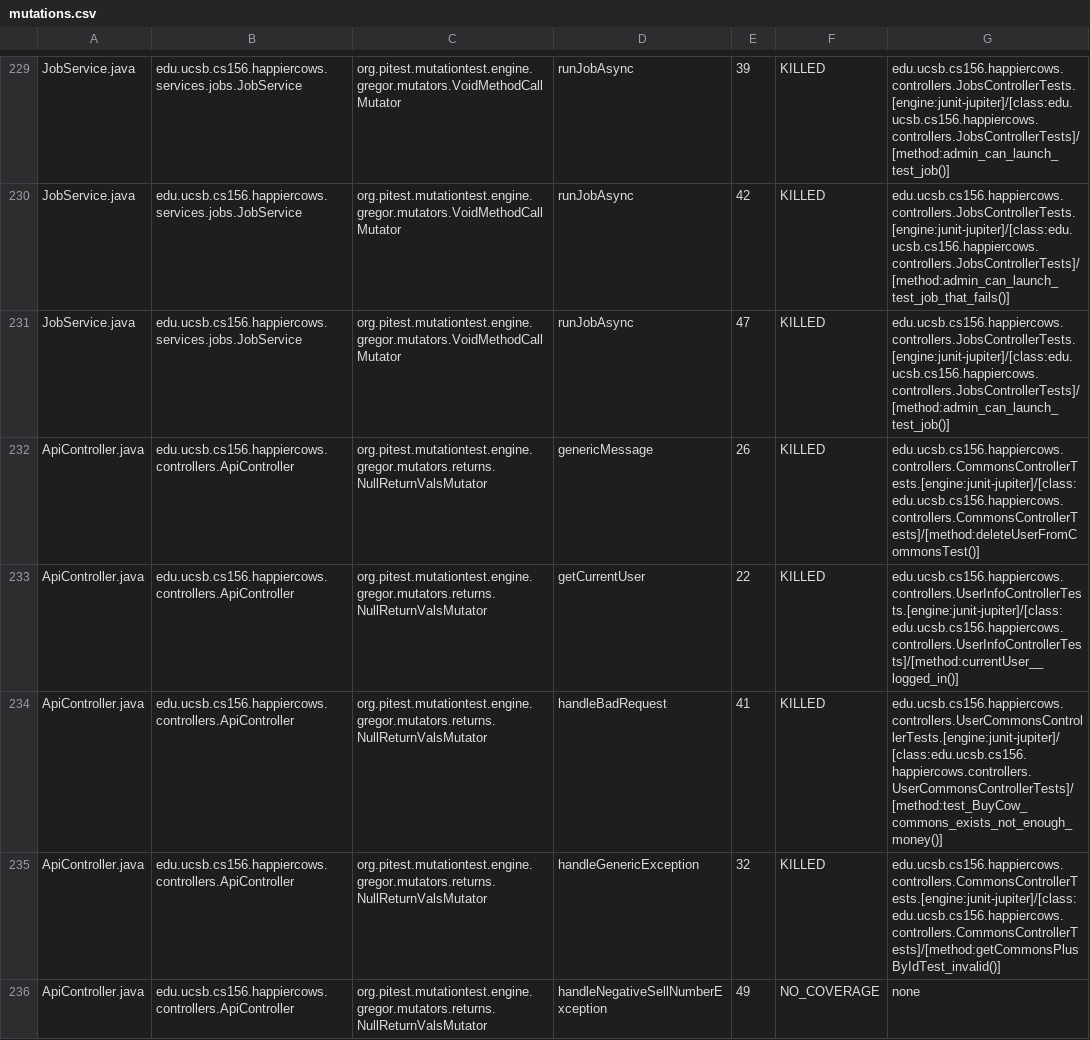
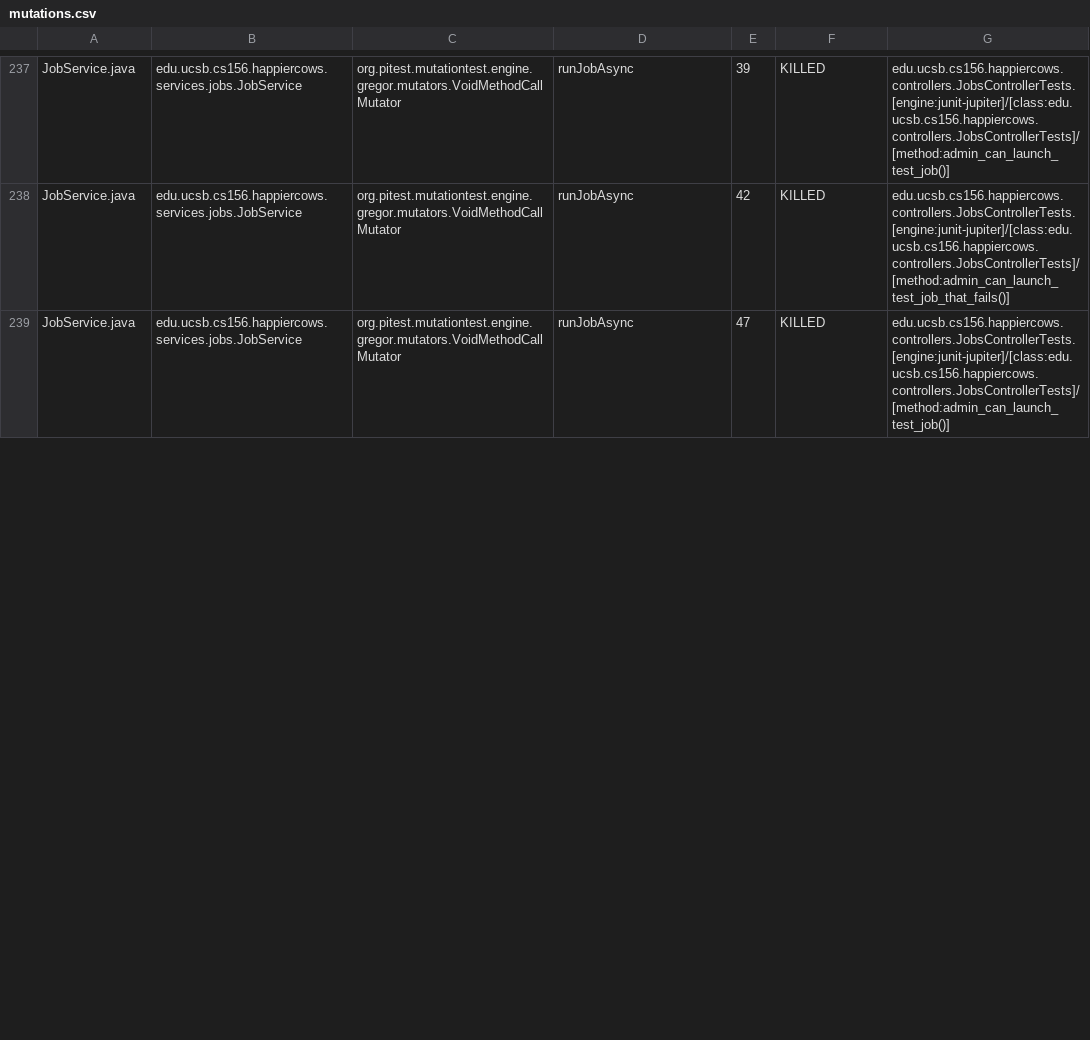
Before and after one commit to ucsb-cs156-w24/proj-happy-cows-w24-4pm-3, a CSV file: prs/12/pitest/mutations.csv, drawn as a sheet; only a part is shown, gaps mark what is left out; the diff covers the shown part only.

Commit message:
Deploying to gh-pages from @ ucsb-cs156-w24/proj-happy-cows-w24-4pm-3@bd85825a4c5162fb505f8e7ecf39211da9a3cb36 🚀

```diff
--- a/prs/12/pitest/mutations.csv
+++ b/prs/12/pitest/mutations.csv
@@ -231,6 +239 @@ JobService.java,edu.ucsb.cs156.happiercows.services.jobs.JobService,org.pitest.m
 JobService.java,edu.ucsb.cs156.happiercows.services.jobs.JobService,org.pitest.mutationtest.engine.gregor.mutators.VoidMethodCallMutator,runJobAsync,47,KILLED,edu.ucsb.cs156.happiercows.controllers.JobsControllerTests.[engine:junit-jupiter]/[class:edu.ucsb.cs156.happiercows.controllers.JobsControllerTests]/[method:admin_can_launch_test_job()]
-ApiController.java,edu.ucsb.cs156.happiercows.controllers.ApiController,org.pitest.mutationtest.engine.gregor.mutators.returns.NullReturnValsMutator,genericMessage,26,KILLED,edu.ucsb.cs156.happiercows.controllers.CommonsControllerTests.[engine:junit-jupiter]/[class:edu.ucsb.cs156.happiercows.controllers.CommonsControllerTests]/[method:deleteUserFromCommonsTest()]
-ApiController.java,edu.ucsb.cs156.happiercows.controllers.ApiController,org.pitest.mutationtest.engine.gregor.mutators.returns.NullReturnValsMutator,getCurrentUser,22,KILLED,edu.ucsb.cs156.happiercows.controllers.UserInfoControllerTests.[engine:junit-jupiter]/[class:edu.ucsb.cs156.happiercows.controllers.UserInfoControllerTests]/[method:currentUser__logged_in()]
-ApiController.java,edu.ucsb.cs156.happiercows.controllers.ApiController,org.pitest.mutationtest.engine.gregor.mutators.returns.NullReturnValsMutator,handleBadRequest,41,KILLED,edu.ucsb.cs156.happiercows.controllers.UserCommonsControllerTests.[engine:junit-jupiter]/[class:edu.ucsb.cs156.happiercows.controllers.UserCommonsControllerTests]/[method:test_BuyCow_commons_exists_not_enough_money()]
-ApiController.java,edu.ucsb.cs156.happiercows.controllers.ApiController,org.pitest.mutationtest.engine.gregor.mutators.returns.NullReturnValsMutator,handleGenericException,32,KILLED,edu.ucsb.cs156.happiercows.controllers.CommonsControllerTests.[engine:junit-jupiter]/[class:edu.ucsb.cs156.happiercows.controllers.CommonsControllerTests]/[method:getCommonsPlusByIdTest_invalid()]
-ApiController.java,edu.ucsb.cs156.happiercows.controllers.ApiController,org.pitest.mutationtest.engine.gregor.mutators.returns.NullReturnValsMutator,handleNegativeSellNumberException,49,NO_COVERAGE,none
```
Also changed, not shown: 8 added rows and 101 edited cells elsewhere in this file, 49 other files.
